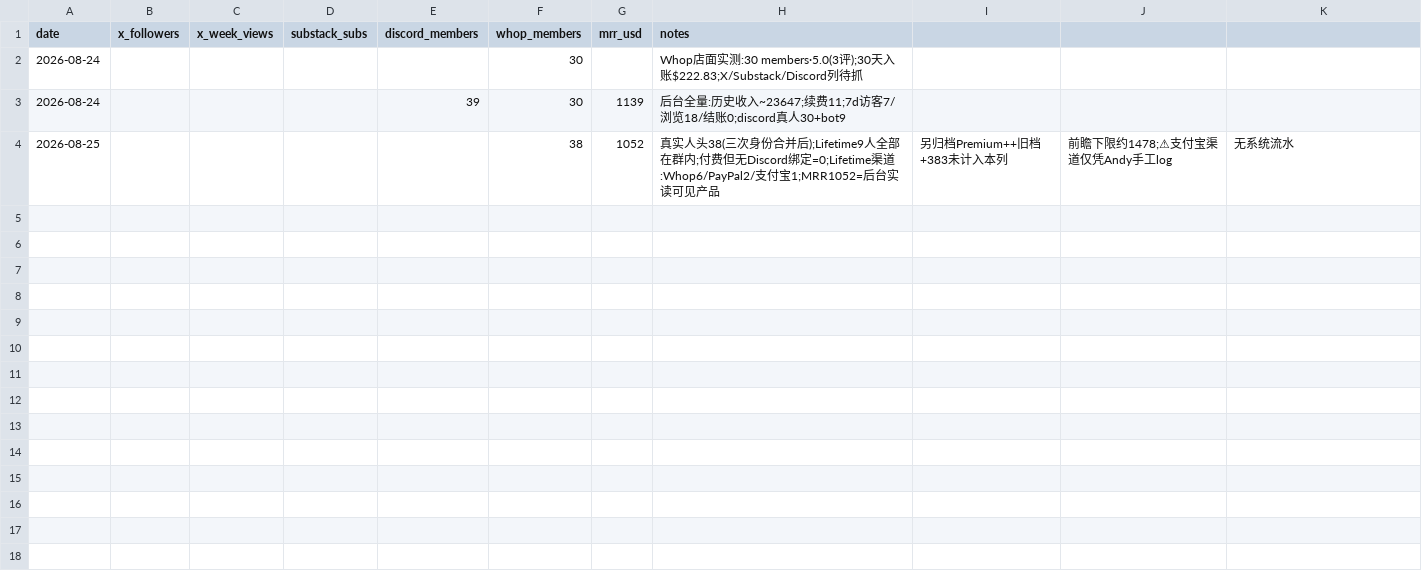
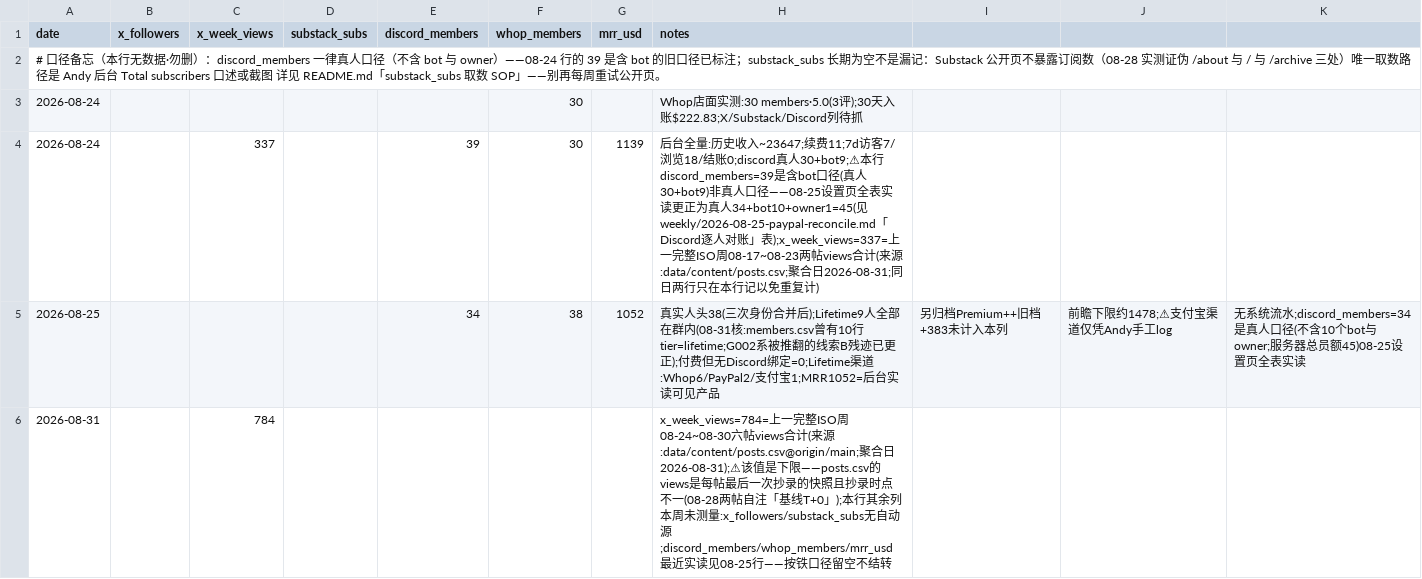
Before and after one commit to Fluxus-Trade-Lab/fluxus-dashboard, a CSV file: data/growth/metrics.csv, drawn as a sheet; addresses are those after the commit; the diff names each change by its address in the sheet, - before the commit and + after, or states it on an @@ line.

```diff
--- a/data/growth/metrics.csv
+++ b/data/growth/metrics.csv
+row 2: # 口径备忘（本行无数据·勿删）：discord_members 一律真人口径（不含 bot 与 owner）——08-24 行的 39 是含 bot 的旧口径已标注；substack_subs 长期为空不是漏记：Substack 公开页不暴露订阅数（08-28 实测证伪 /about 与 / 与 /archive 三处）唯一取数路径是 Andy 后台 Total subscribers 口述或截图 详见 README.md「substack_subs 取数 SOP」——别再每周重试公开页。
-C4 (x_week_views): (empty)
+C4 (x_week_views): 337
-H4 (notes): …账0;discord真人30+bot9
+H4 (notes): …账0;discord真人30+bot9;⚠本行discord_members=39是含bot口径(真人30+bot9)非真人口径——08-25设置页全表实读更正为真人34+bot10+owner1=45(见weekly/2026-08-25-paypal-reconcile.md「Discord逐人对账」表);x_week_views=337=上一完整ISO周08-17~08-23两帖views合计(来源:data/content/posts.csv;聚合日2026-08-31;同日两行只在本行记以免重复计)
-E5 (discord_members): (empty)
+E5 (discord_members): 34
-H5 (notes): …部在群内;付费但无…
+H5 (notes): …部在群内(08-31核:members.csv曾有10行tier=lifetime;G002系被推翻的线索B残迹已更正);付费但无…
-K5: 无系统流水
+K5: 无系统流水;discord_members=34是真人口径(不含10个bot与owner;服务器总员额45)08-25设置页全表实读
+row 6: 2026-08-31 |  | 784 |  |  |  |  | x_week_views=784=上一完整ISO周08-24~08-30六帖views合计(来源:data/content/posts.csv@origin/main;聚合日2026-08-31);⚠该值是下限——posts.csv的views是每帖最后一次抄录的快照且抄录时点不一(08-28两帖自注「基线T+0」);本行其余列本周未测量:x_followers/substack_subs无自动源;discord_members/whop_members/mrr_usd最近实读见08-25行——按铁口径留空不结转
```
Also changed, not shown: data/growth/members.csv, 3 other files.
